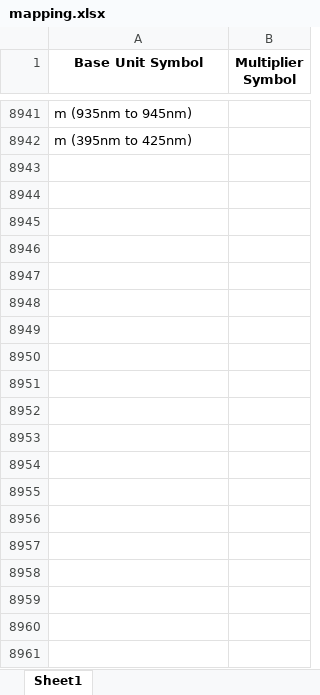
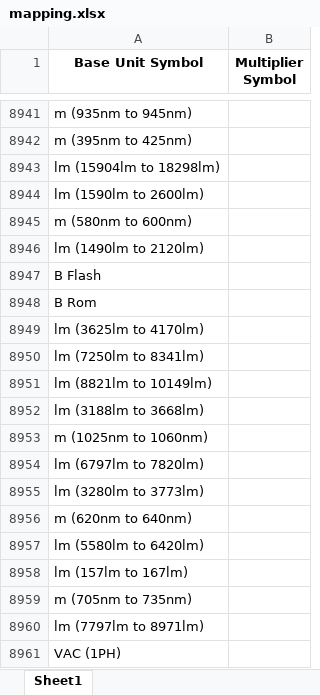
Before and after one commit to Hima9791/map, an Excel workbook: mapping.xlsx, sheet Sheet1, drawn as a sheet; only a part is shown, gaps mark what is left out; values as stored, in another font and other column widths than the file's, no borders; the diff covers the shown part only; the diff names each change by its address in the sheet, - before the commit and + after, or states it on an @@ line.

Commit message:
Add files via upload

```diff
--- a/mapping.xlsx (sheet Sheet1)
+++ b/mapping.xlsx (sheet Sheet1)
+row 8943: lm (15904lm to 18298lm)
+row 8944: lm (1590lm to 2600lm)
+row 8945: m (580nm to 600nm)
+row 8946: lm (1490lm to 2120lm)
+row 8947: B Flash
+row 8948: B Rom
+row 8949: lm (3625lm to 4170lm)
+row 8950: lm (7250lm to 8341lm)
+row 8951: lm (8821lm to 10149lm)
+row 8952: lm (3188lm to 3668lm)
+row 8953: m (1025nm to 1060nm)
+row 8954: lm (6797lm to 7820lm)
+row 8955: lm (3280lm to 3773lm)
+row 8956: m (620nm to 640nm)
+row 8957: lm (5580lm to 6420lm)
+row 8958: lm (157lm to 167lm)
+row 8959: m (705nm to 735nm)
+row 8960: lm (7797lm to 8971lm)
+row 8961: VAC (1PH)
```
Also changed, not shown: 198 added rows elsewhere in this sheet.
